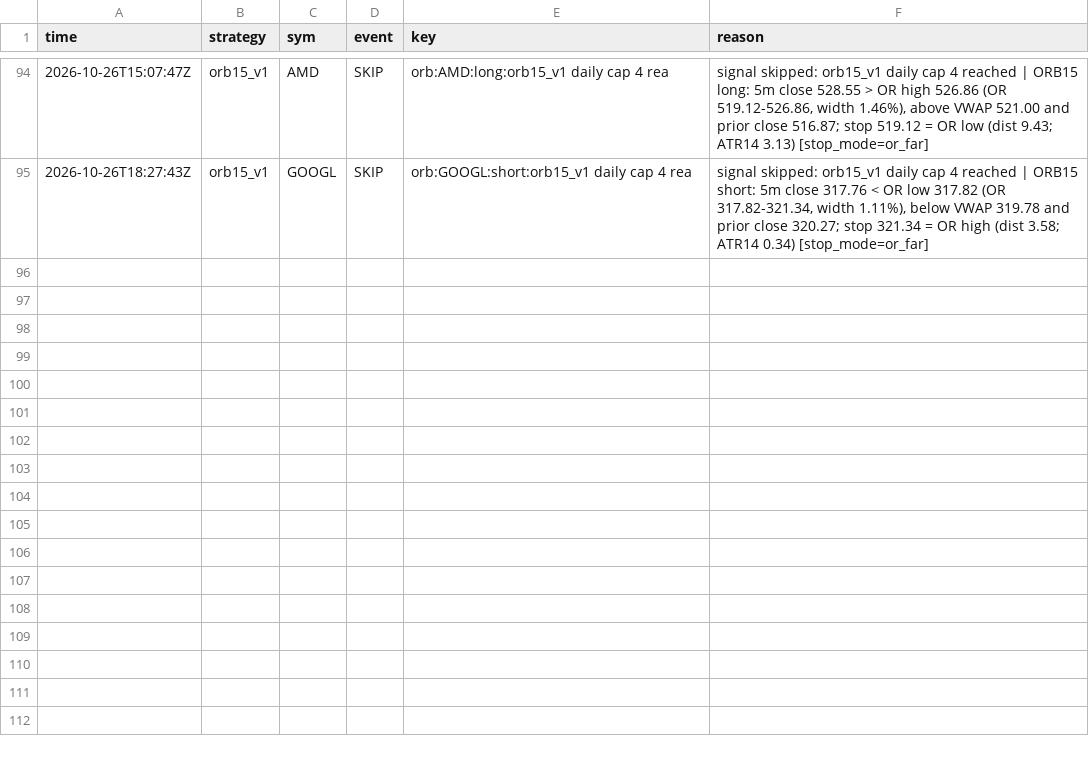
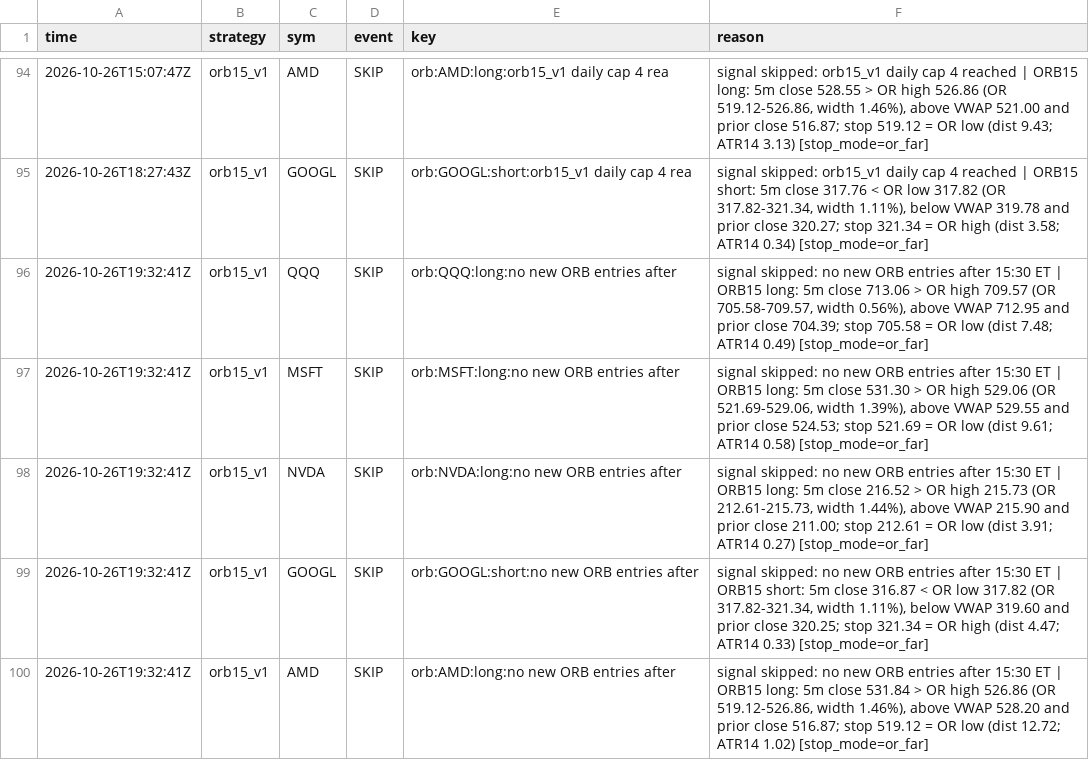
Before and after one commit to northgeorgiacablingco-commits/paper-trading-dashboard, a CSV file: data/stock_signals.csv, drawn as a sheet; only a part is shown, gaps mark what is left out; the diff names each change by its address in the sheet, - before the commit and + after, or states it on an @@ line.

```diff
--- a/data/stock_signals.csv
+++ b/data/stock_signals.csv
+row 96: 2026-10-26T19:32:41Z | orb15_v1 | QQQ | SKIP | orb:QQQ:long:no new ORB entries after | signal skipped: no new ORB entries after 15:30 ET | ORB15 long: 5m close 713.06 > OR high 709.57 (OR 705.58-709.57, width 0.56%), above VWAP 712.95 and prior close 704.39; stop 705.58 = OR low (dist 7.48; ATR14 0.49) [stop_mode=or_far]
+row 97: 2026-10-26T19:32:41Z | orb15_v1 | MSFT | SKIP | orb:MSFT:long:no new ORB entries after | signal skipped: no new ORB entries after 15:30 ET | ORB15 long: 5m close 531.30 > OR high 529.06 (OR 521.69-529.06, width 1.39%), above VWAP 529.55 and prior close 524.53; stop 521.69 = OR low (dist 9.61; ATR14 0.58) [stop_mode=or_far]
+row 98: 2026-10-26T19:32:41Z | orb15_v1 | NVDA | SKIP | orb:NVDA:long:no new ORB entries after | signal skipped: no new ORB entries after 15:30 ET | ORB15 long: 5m close 216.52 > OR high 215.73 (OR 212.61-215.73, width 1.44%), above VWAP 215.90 and prior close 211.00; stop 212.61 = OR low (dist 3.91; ATR14 0.27) [stop_mode=or_far]
+row 99: 2026-10-26T19:32:41Z | orb15_v1 | GOOGL | SKIP | orb:GOOGL:short:no new ORB entries after | signal skipped: no new ORB entries after 15:30 ET | ORB15 short: 5m close 316.87 < OR low 317.82 (OR 317.82-321.34, width 1.11%), below VWAP 319.60 and prior close 320.25; stop 321.34 = OR high (dist 4.47; ATR14 0.33) [stop_mode=or_far]
+row 100: 2026-10-26T19:32:41Z | orb15_v1 | AMD | SKIP | orb:AMD:long:no new ORB entries after | signal skipped: no new ORB entries after 15:30 ET | ORB15 long: 5m close 531.84 > OR high 526.86 (OR 519.12-526.86, width 1.46%), above VWAP 528.20 and prior close 516.87; stop 519.12 = OR low (dist 12.72; ATR14 1.02) [stop_mode=or_far]
```
Also changed, not shown: 4 other files.
